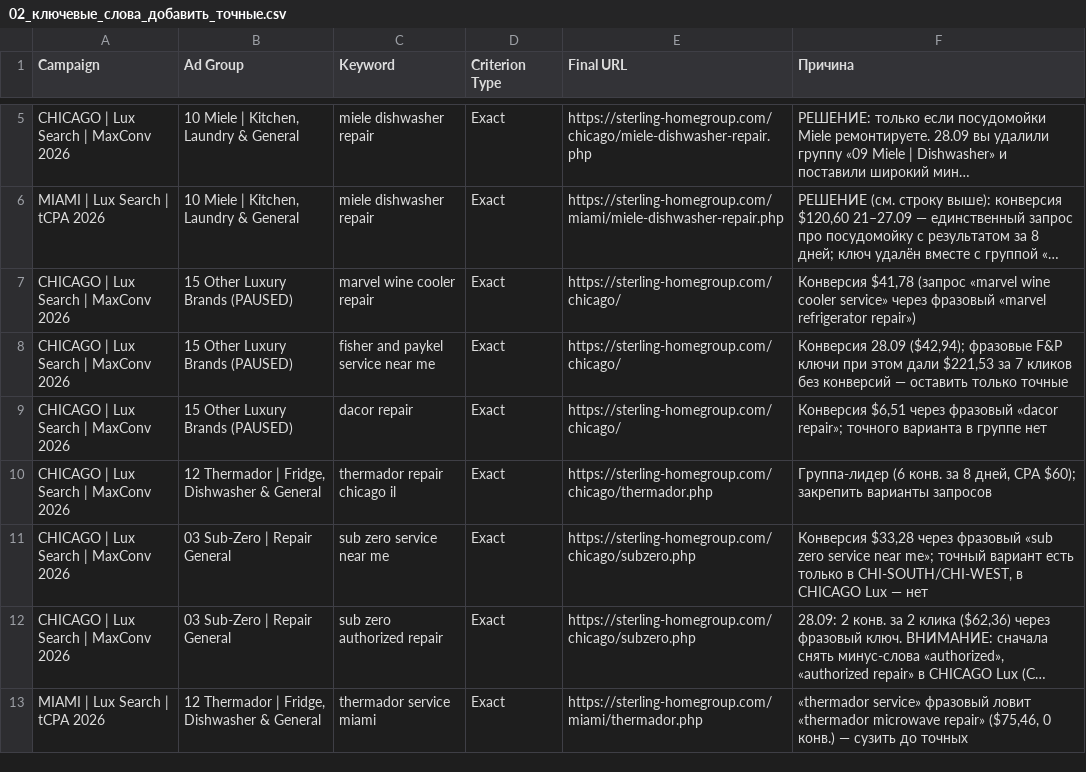
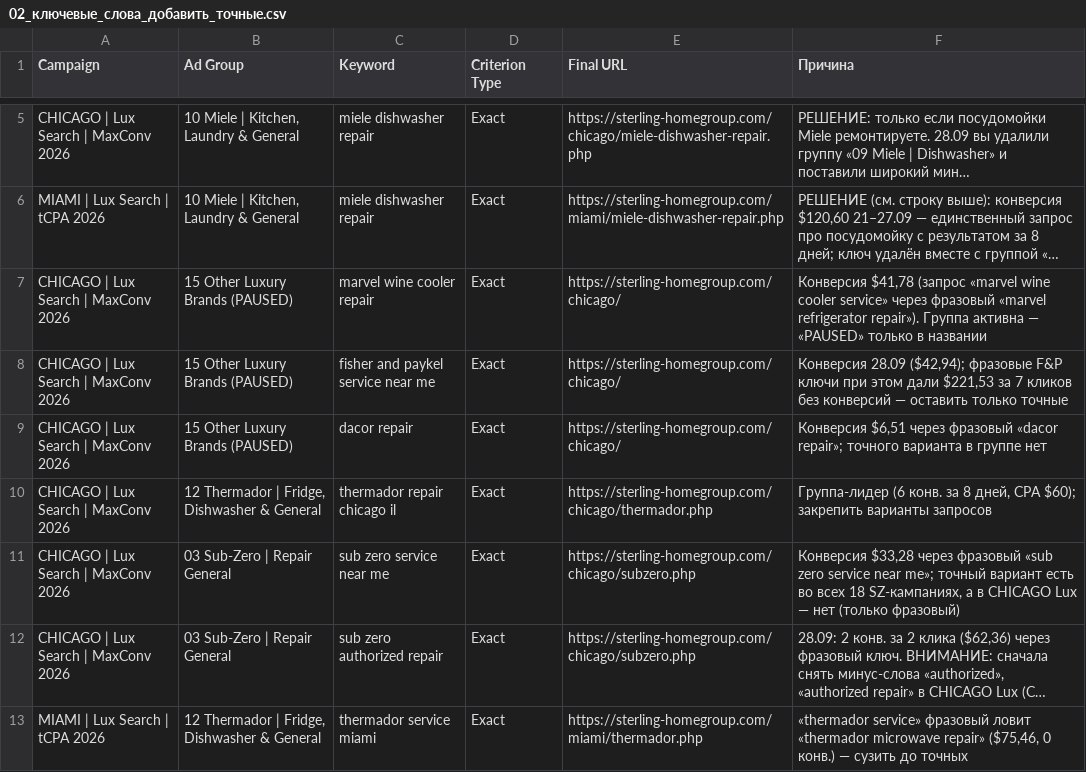
Before and after one commit to sshahmax/Max, a CSV file: google-ads-audit-2026-09-28/csv/02_ключевые_слова_добавить_точные.csv, drawn as a sheet; only a part is shown, gaps mark what is left out; long unchanged cells end in …; the diff names each change by its address in the sheet, - before the commit and + after, or states it on an @@ line.

```diff
--- a/google-ads-audit-2026-09-28/csv/02_ключевые_слова_добавить_точные.csv
+++ b/google-ads-audit-2026-09-28/csv/02_ключевые_слова_добавить_точные.csv
-F7 (Причина): …«marvel refrigerator repair»)
+F7 (Причина): …«marvel refrigerator repair»). Группа активна — «PAUSED» только в названии
-F11 (Причина): …вариант есть только в CHI-SOUTH/CHI-WEST, в CHICAGO Lux — нет
+F11 (Причина): …вариант есть во всех 18 SZ-кампаниях, а в CHICAGO Lux — нет (только фразовый)
```
Also changed, not shown: google-ads-audit-2026-09-28/csv/09_поисковые_запросы_21-28.09_с_вердиктом.csv, 1 other file.
